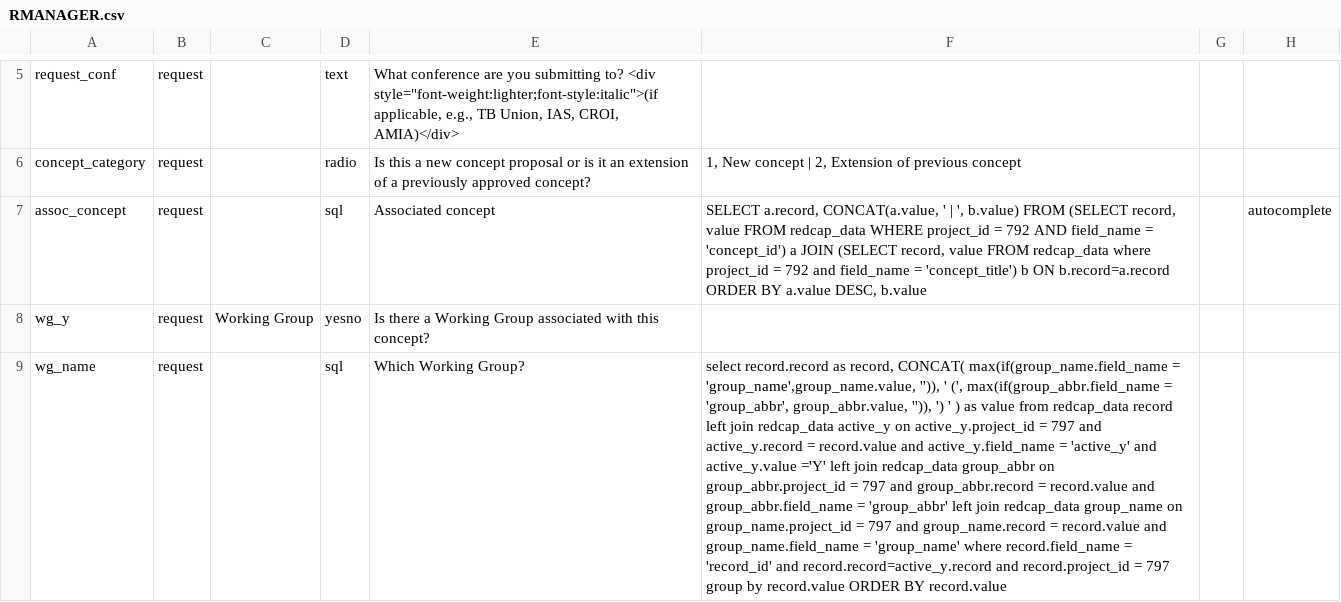
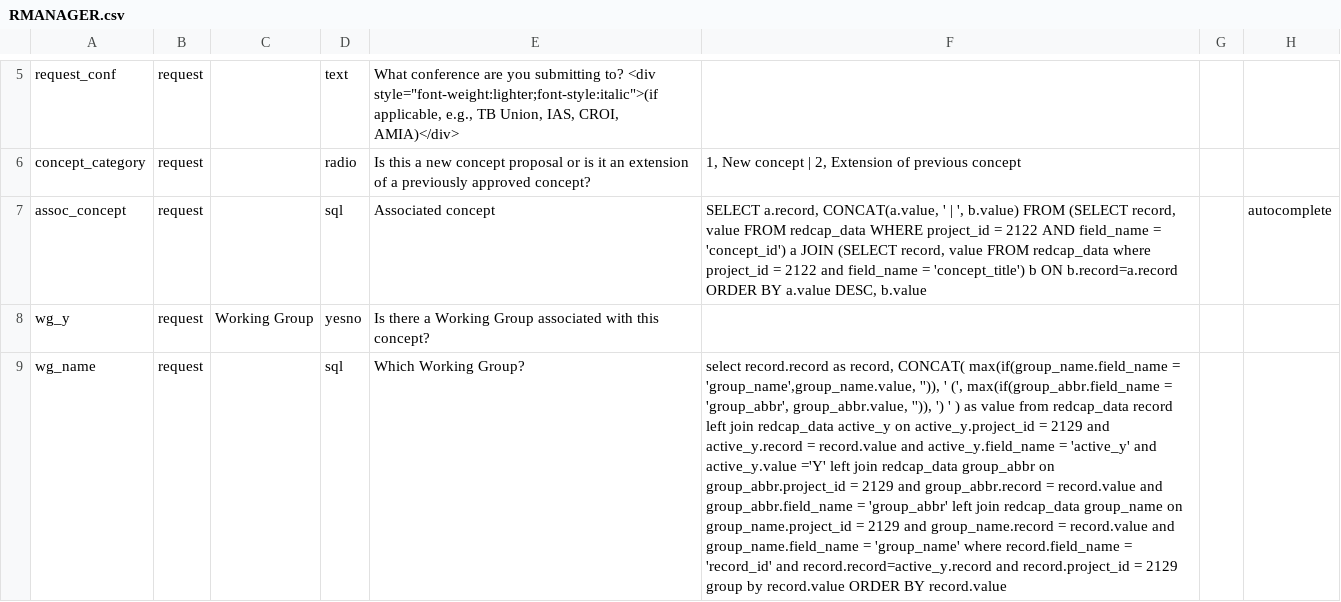
Before and after one commit to vanderbilt-redcap/harmonist-hub, a CSV file: csv/RMANAGER.csv, drawn as a sheet; only a part is shown, gaps mark what is left out; the diff covers the shown part only; the diff names each change by its address in the sheet, - before the commit and + after, or states it on an @@ line.

Commit message:
Data dictionary updates. Bug fixes in concept creation

```diff
--- a/csv/RMANAGER.csv
+++ b/csv/RMANAGER.csv
-F7: …project_id = 792 AND field_name = 'concept_id') a JOIN (SELECT record, value FROM redcap_data where project_id = 792 and field_name…
+F7: …project_id = 2122 AND field_name = 'concept_id') a JOIN (SELECT record, value FROM redcap_data where project_id = 2122 and field_name…
-F9: …active_y.project_id = 797 and active_y.record = record.value and active_y.field_name = 'active_y' and active_y.value ='Y' left join redcap_data group_abbr on group_abbr.project_id = 797 and group_abbr.record = record.value and group_abbr.field_name = 'group_abbr' left join redcap_data group_name on group_name.project_id = 797 and group_name.record = record.value and group_name.field_name = 'group_name' where record.field_name = 'record_id' and record.record=active_y.record and record.project_id = 797 group by…
+F9: …active_y.project_id = 2129 and active_y.record = record.value and active_y.field_name = 'active_y' and active_y.value ='Y' left join redcap_data group_abbr on group_abbr.project_id = 2129 and group_abbr.record = record.value and group_abbr.field_name = 'group_abbr' left join redcap_data group_name on group_name.project_id = 2129 and group_name.record = record.value and group_name.field_name = 'group_name' where record.field_name = 'record_id' and record.record=active_y.record and record.project_id = 2129 group by…
```
Also changed, not shown: 2 added rows and 7 edited cells elsewhere in this file, csv/HARMONIST.csv, 1 other file.
